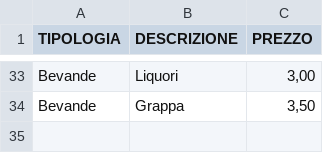
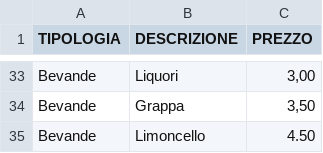
Before and after one commit to UserH725/comande-ristorante, a CSV file: menu_pietanze.csv, drawn as a sheet; only a part is shown, gaps mark what is left out; the diff names each change by its address in the sheet, - before the commit and + after, or states it on an @@ line.

Commit message:
Aggiornato menu

```diff
--- a/menu_pietanze.csv
+++ b/menu_pietanze.csv
+row 35: Bevande | Limoncello | 4.50
```
